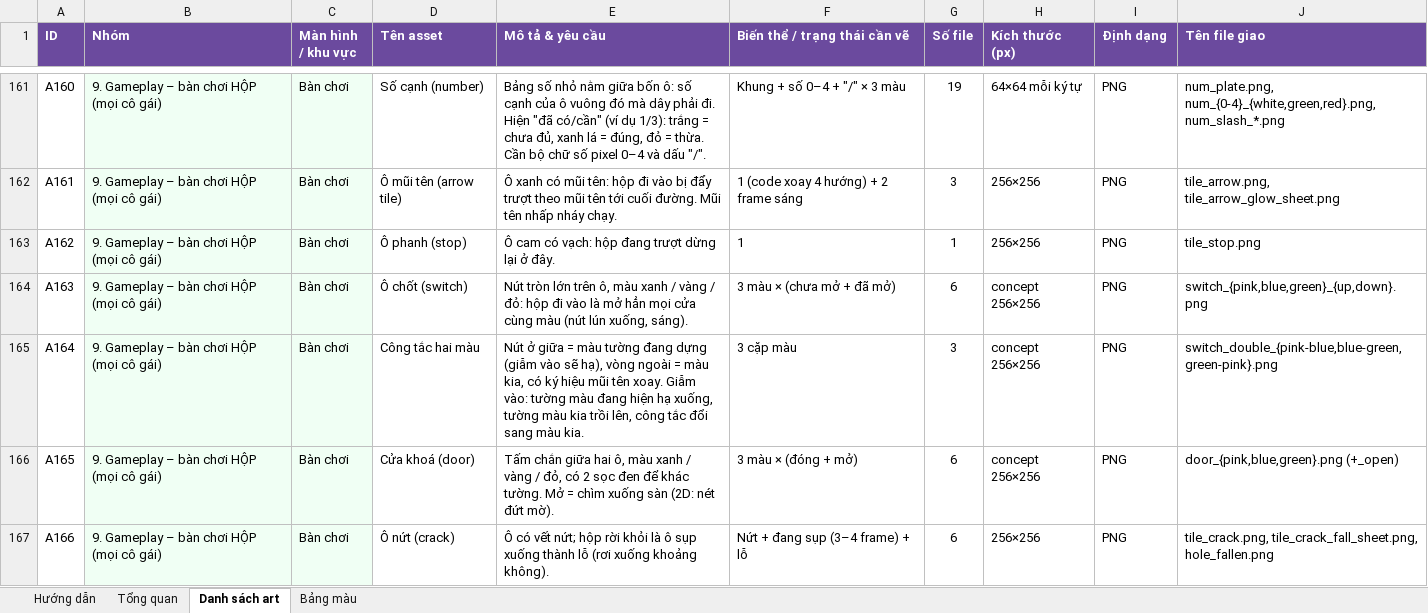
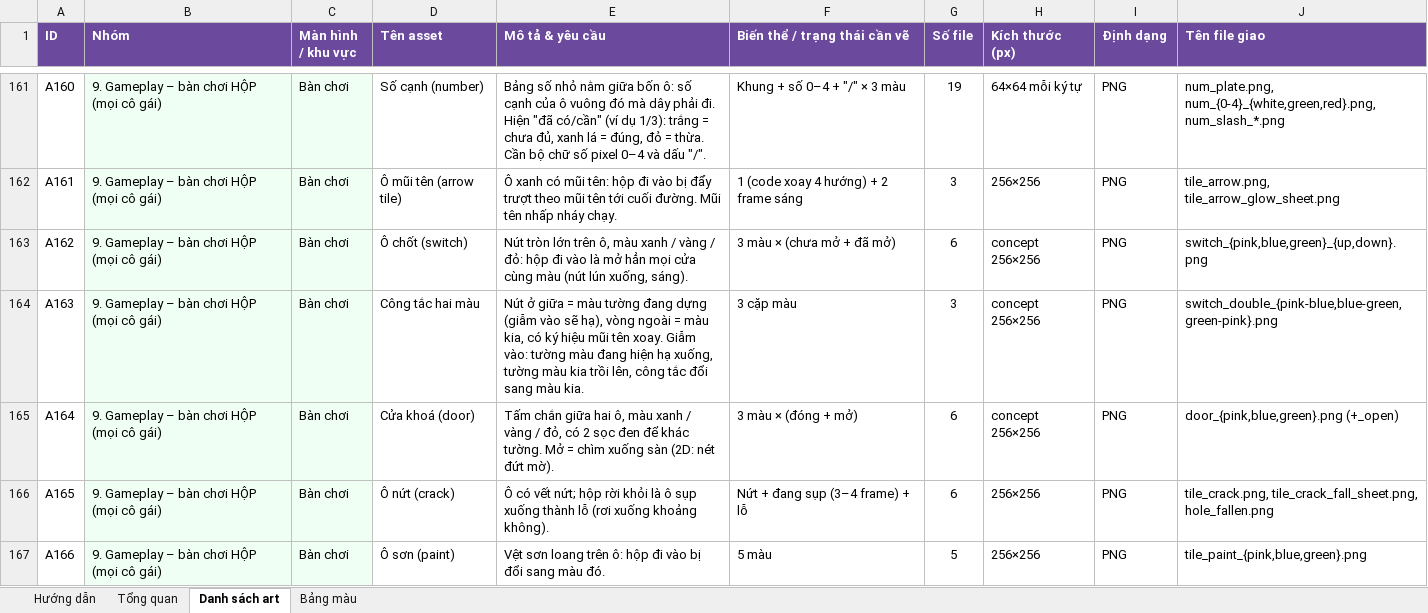
Before and after one commit to FeeVa2498/can-you-fix-her, an Excel workbook: docs/CanYouFixHer_Art_Request.xlsx, sheet Danh sách art, drawn as a sheet; only a part is shown, gaps mark what is left out; values as stored, in another font and other column widths than the file's, no borders; conditional formats not drawn; the diff covers the shown part only; the diff names each change by its address in the sheet, - before the commit and + after, or states it on an @@ line.

```diff
--- a/docs/CanYouFixHer_Art_Request.xlsx (sheet Danh sách art)
+++ b/docs/CanYouFixHer_Art_Request.xlsx (sheet Danh sách art)
-D163 (Tên asset): Ô phanh (stop)
+D163 (Tên asset): Ô chốt (switch)
-E163 (Mô tả & yêu cầu): Ô cam có vạch: hộp đang trượt dừng lại ở đây.
+E163 (Mô tả & yêu cầu): Nút tròn lớn trên ô, màu xanh / vàng / đỏ: hộp đi vào là mở hẳn mọi cửa cùng màu (nút lún xuống, sáng).
-F163 (Biến thể / trạng thái cần vẽ): 1
+F163 (Biến thể / trạng thái cần vẽ): 3 màu × (chưa mở + đã mở)
-G163 (Số file): 1
+G163 (Số file): 6
-H163 (Kích thước (px)): 256×256
+H163 (Kích thước (px)): concept 256×256
-J163 (Tên file giao): tile_stop.png
+J163 (Tên file giao): switch_{pink,blue,green}_{up,down}.png
-D164 (Tên asset): Ô chốt (switch)
+D164 (Tên asset): Công tắc hai màu
-E164 (Mô tả & yêu cầu): Nút tròn lớn trên ô, màu xanh / vàng / đỏ: hộp đi vào là mở hẳn mọi cửa cùng màu (nút lún xuống, sáng).
+E164 (Mô tả & yêu cầu): Nút ở giữa = màu tường đang dựng (giẫm vào sẽ hạ), vòng ngoài = màu kia, có ký hiệu mũi tên xoay. Giẫm vào: tường màu đang hiện hạ xuống, tường màu kia trồi lên, công tắc đổi sang màu kia.
-F164 (Biến thể / trạng thái cần vẽ): 3 màu × (chưa mở + đã mở)
+F164 (Biến thể / trạng thái cần vẽ): 3 cặp màu
-G164 (Số file): 6
+G164 (Số file): 3
-J164 (Tên file giao): switch_{pink,blue,green}_{up,down}.png
+J164 (Tên file giao): switch_double_{pink-blue,blue-green,green-pink}.png
-D165 (Tên asset): Công tắc hai màu
+D165 (Tên asset): Cửa khoá (door)
-E165 (Mô tả & yêu cầu): Nút ở giữa = màu tường đang dựng (giẫm vào sẽ hạ), vòng ngoài = màu kia, có ký hiệu mũi tên xoay. Giẫm vào: tường màu đang hiện hạ xuống, tường màu kia trồi lên, công tắc đổi sang màu kia.
+E165 (Mô tả & yêu cầu): Tấm chắn giữa hai ô, màu xanh / vàng / đỏ, có 2 sọc đen để khác tường. Mở = chìm xuống sàn (2D: nét đứt mờ).
-F165 (Biến thể / trạng thái cần vẽ): 3 cặp màu
+F165 (Biến thể / trạng thái cần vẽ): 3 màu × (đóng + mở)
-G165 (Số file): 3
+G165 (Số file): 6
-J165 (Tên file giao): switch_double_{pink-blue,blue-green,green-pink}.png
+J165 (Tên file giao): door_{pink,blue,green}.png (+_open)
-D166 (Tên asset): Cửa khoá (door)
+D166 (Tên asset): Ô nứt (crack)
-E166 (Mô tả & yêu cầu): Tấm chắn giữa hai ô, màu xanh / vàng / đỏ, có 2 sọc đen để khác tường. Mở = chìm xuống sàn (2D: nét đứt mờ).
+E166 (Mô tả & yêu cầu): Ô có vết nứt; hộp rời khỏi là ô sụp xuống thành lỗ (rơi xuống khoảng không).
-F166 (Biến thể / trạng thái cần vẽ): 3 màu × (đóng + mở)
+F166 (Biến thể / trạng thái cần vẽ): Nứt + đang sụp (3–4 frame) + lỗ
-H166 (Kích thước (px)): concept 256×256
+H166 (Kích thước (px)): 256×256
-J166 (Tên file giao): door_{pink,blue,green}.png (+_open)
+J166 (Tên file giao): tile_crack.png, tile_crack_fall_sheet.png, hole_fallen.png
-D167 (Tên asset): Ô nứt (crack)
+D167 (Tên asset): Ô sơn (paint)
-E167 (Mô tả & yêu cầu): Ô có vết nứt; hộp rời khỏi là ô sụp xuống thành lỗ (rơi xuống khoảng không).
+E167 (Mô tả & yêu cầu): Vệt sơn loang trên ô: hộp đi vào bị đổi sang màu đó.
-F167 (Biến thể / trạng thái cần vẽ): Nứt + đang sụp (3–4 frame) + lỗ
+F167 (Biến thể / trạng thái cần vẽ): 5 màu
-G167 (Số file): 6
+G167 (Số file): 5
-J167 (Tên file giao): tile_crack.png, tile_crack_fall_sheet.png, hole_fallen.png
+J167 (Tên file giao): tile_paint_{pink,blue,green}.png
```
Also changed, not shown: 2 removed rows and 102 edited cells elsewhere in this sheet, sheet Tổng quan, sheet Bảng màu, 5 other files.
